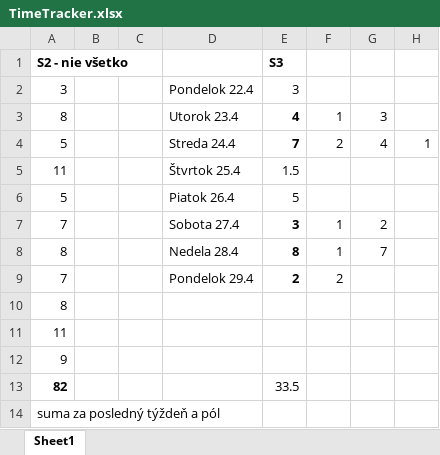
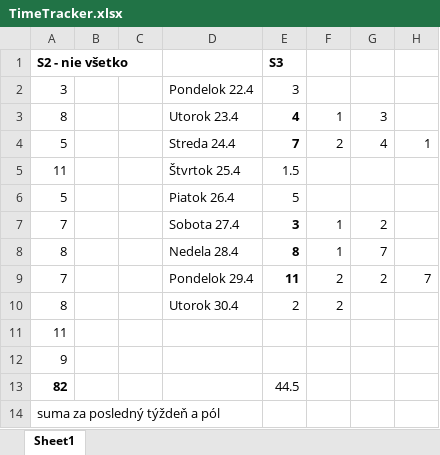
Before and after one commit to TobMit/DISS-2023-2024, an Excel workbook: TimeTracker.xlsx, sheet Sheet1, drawn as a sheet; values as stored, in another font and other column widths than the file's, no borders; removed rows and columns are numbered as before the commit, all else as after; the diff names each change by its address in the sheet, - before the commit and + after, or states it on an @@ line.

Commit message:
Added to timetrack

```diff
--- a/TimeTracker.xlsx (sheet Sheet1)
+++ b/TimeTracker.xlsx (sheet Sheet1)
-E9: 2
+E9: 11
-G9: (empty)
+G9: 2
-H9: (empty)
+H9: 7
-row 10: 8
+row 10: 8 |  |  | Utorok 30.4 | 2 | 2
-E13: 33.5
+E13: 44.5
```
